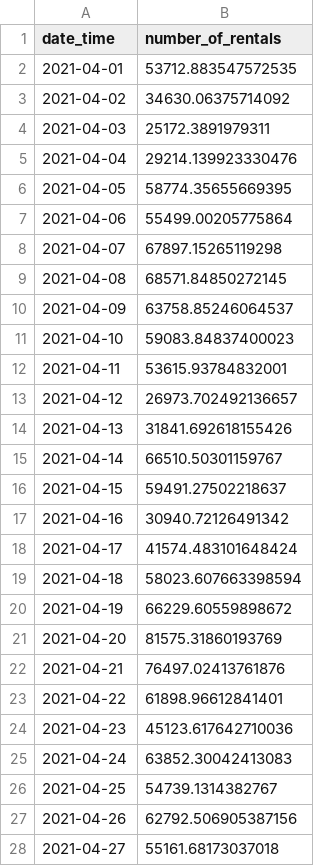
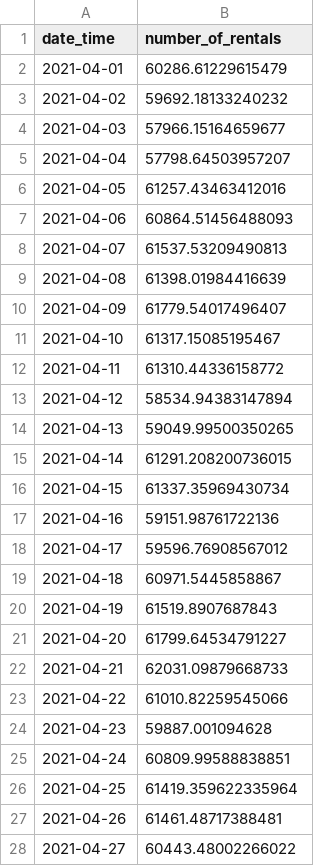
Before and after one commit to Eungyo-Kim/Dacon-project, a CSV file: bicycle_rentals_prediction/SVR_submission.csv, drawn as a sheet; only a part is shown; the diff covers the shown part only.

```diff
--- a/bicycle_rentals_prediction/SVR_submission.csv
+++ b/bicycle_rentals_prediction/SVR_submission.csv
@@ -1,28 +1,28 @@
 date_time,number_of_rentals
-2021-04-01,53712.883547572535
-2021-04-02,34630.06375714092
-2021-04-03,25172.3891979311
-2021-04-04,29214.139923330476
-2021-04-05,58774.35655669395
-2021-04-06,55499.00205775864
-2021-04-07,67897.15265119298
-2021-04-08,68571.84850272145
-2021-04-09,63758.85246064537
-2021-04-10,59083.84837400023
-2021-04-11,53615.93784832001
-2021-04-12,26973.702492136657
-2021-04-13,31841.692618155426
-2021-04-14,66510.50301159767
-2021-04-15,59491.27502218637
-2021-04-16,30940.72126491342
-2021-04-17,41574.483101648424
-2021-04-18,58023.607663398594
-2021-04-19,66229.60559898672
-2021-04-20,81575.31860193769
-2021-04-21,76497.02413761876
-2021-04-22,61898.96612841401
-2021-04-23,45123.617642710036
-2021-04-24,63852.30042413083
-2021-04-25,54739.1314382767
-2021-04-26,62792.506905387156
-2021-04-27,55161.68173037018
+2021-04-01,60286.61229615479
+2021-04-02,59692.18133240232
+2021-04-03,57966.15164659677
+2021-04-04,57798.64503957207
+2021-04-05,61257.43463412016
+2021-04-06,60864.51456488093
+2021-04-07,61537.53209490813
+2021-04-08,61398.01984416639
+2021-04-09,61779.54017496407
+2021-04-10,61317.15085195467
+2021-04-11,61310.44336158772
+2021-04-12,58534.94383147894
+2021-04-13,59049.99500350265
+2021-04-14,61291.208200736015
+2021-04-15,61337.35969430734
+2021-04-16,59151.98761722136
+2021-04-17,59596.76908567012
+2021-04-18,60971.5445858867
+2021-04-19,61519.8907687843
+2021-04-20,61799.64534791227
+2021-04-21,62031.09879668733
+2021-04-22,61010.82259545066
+2021-04-23,59887.001094628
+2021-04-24,60809.99588838851
+2021-04-25,61419.359622335964
+2021-04-26,61461.48717388481
+2021-04-27,60443.48002266022
```
Also changed, not shown: 64 edited cells elsewhere in this file, 7 other files.
